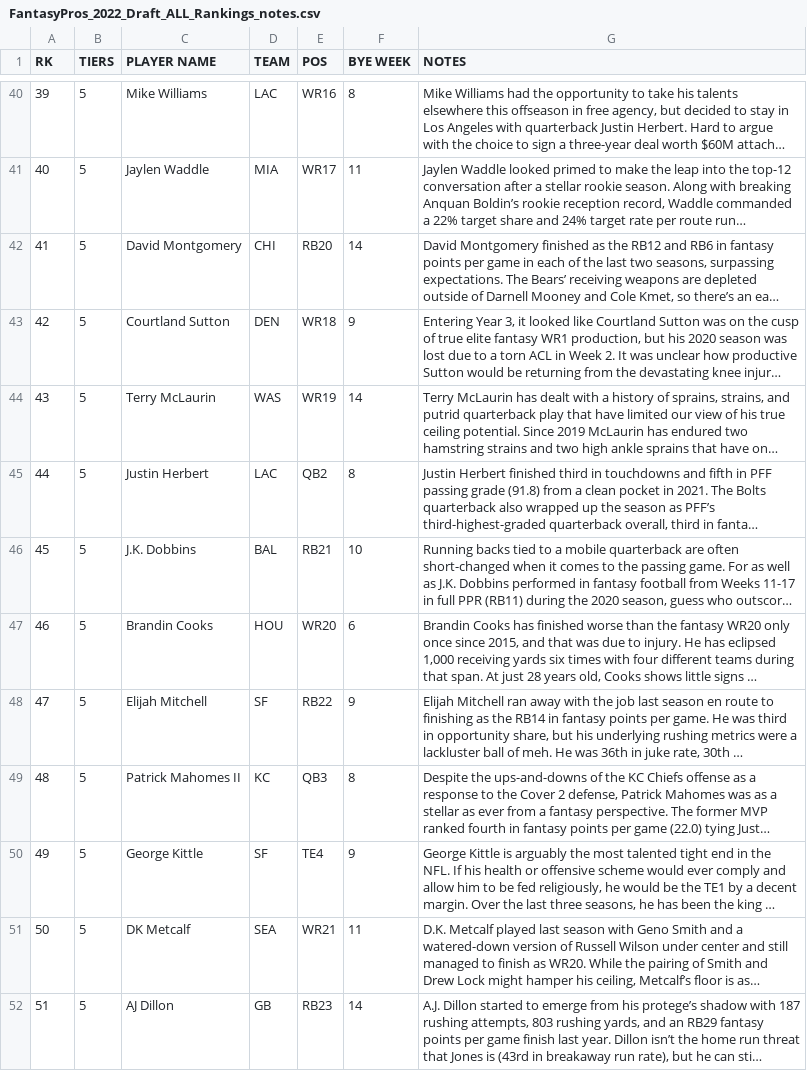
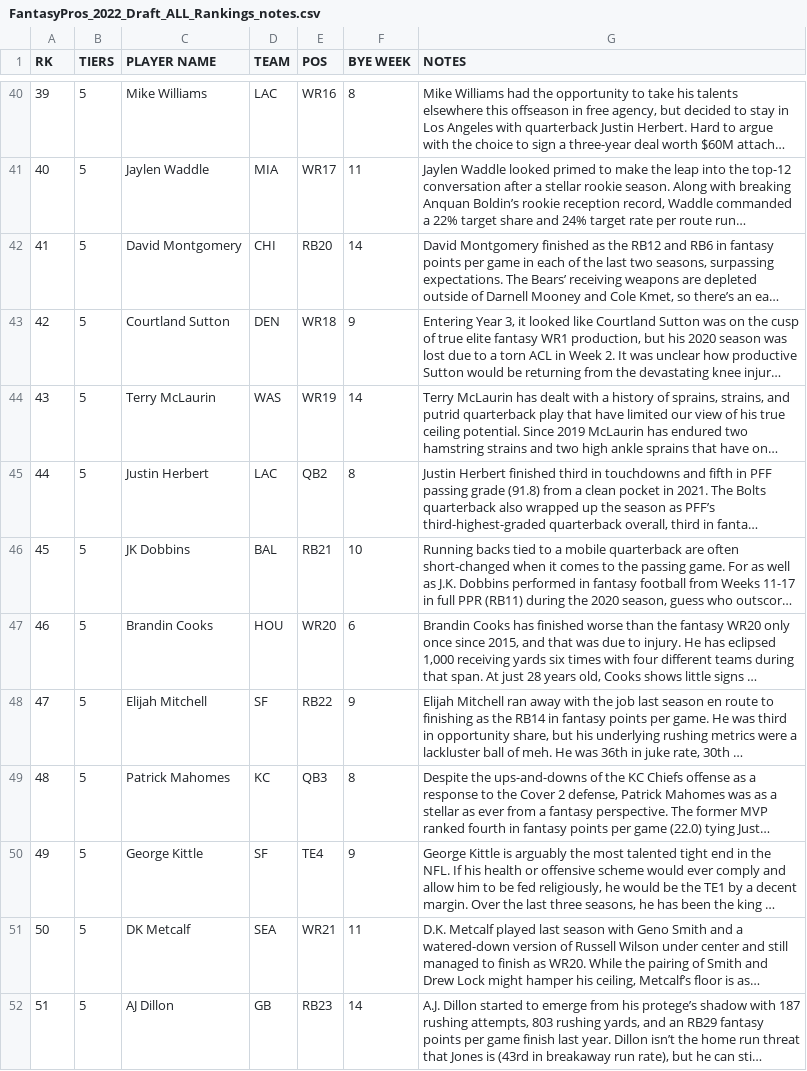
Before and after one commit to andrew06074/seltzer_sheets, a CSV file: FantasyPros_2022_Draft_ALL_Rankings_notes.csv, drawn as a sheet; only a part is shown, gaps mark what is left out; long unchanged cells end in …; the diff covers the shown part only; the diff names each change by its address in the sheet, - before the commit and + after, or states it on an @@ line.

Commit message:
fixing names

```diff
--- a/FantasyPros_2022_Draft_ALL_Rankings_notes.csv
+++ b/FantasyPros_2022_Draft_ALL_Rankings_notes.csv
-C46 (PLAYER NAME): J.K. Dobbins
+C46 (PLAYER NAME): JK Dobbins
-C49 (PLAYER NAME): Patrick Mahomes II
+C49 (PLAYER NAME): Patrick Mahomes
```
Also changed, not shown: 21 edited cells elsewhere in this file, past_5_year.csv.
